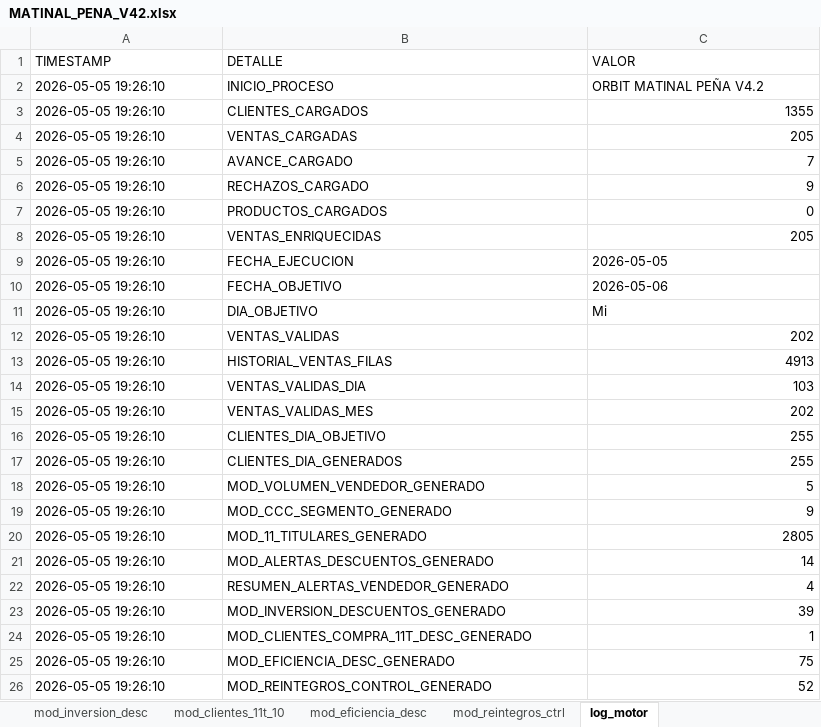
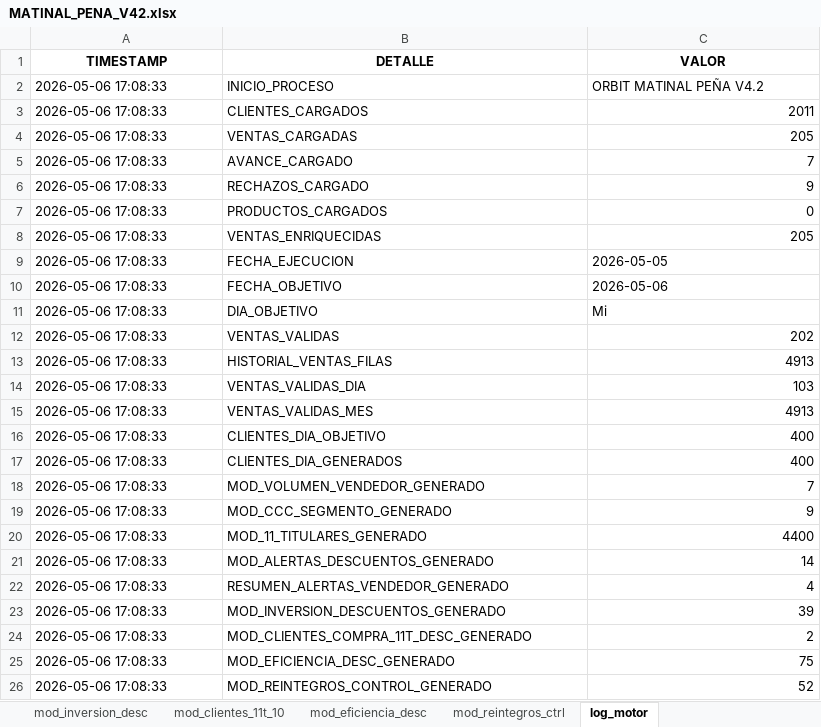
Before and after one commit to matiastorrespyp/orbit-matinal-penaflor, an Excel workbook: 03_OUTPUTS/MATINAL_PENA_V42.xlsx, sheet log_motor, drawn as a sheet; values as stored, in another font and other column widths than the file's, no borders; the diff names each change by its address in the sheet, - before the commit and + after, or states it on an @@ line.

```diff
--- a/03_OUTPUTS/MATINAL_PENA_V42.xlsx (sheet log_motor)
+++ b/03_OUTPUTS/MATINAL_PENA_V42.xlsx (sheet log_motor)
@@ A1:C1 bold: off → on, alignment: left → center @@
-A2:A26 (TIMESTAMP): 2026-05-05 19:26:10
+A2:A26 (TIMESTAMP): 2026-05-06 17:08:33
-C3 (VALOR): 1355
+C3 (VALOR): 2011
-C15 (VALOR): 202
+C15 (VALOR): 4913
-C16:C17 (VALOR): 255
+C16:C17 (VALOR): 400
-C18 (VALOR): 5
+C18 (VALOR): 7
-C20 (VALOR): 2805
+C20 (VALOR): 4400
-C24 (VALOR): 1
+C24 (VALOR): 2
```
Also changed, not shown: sheet mod_11_titulares, sheet clientes_dia, sheet mod_volumen_vendedor, sheet mod_eficiencia_desc, sheet mod_inversion_desc, sheet mod_alertas_descuentos, 4 more sheets, 01_INPUTS/clientes.xlsx, 12 other files.
